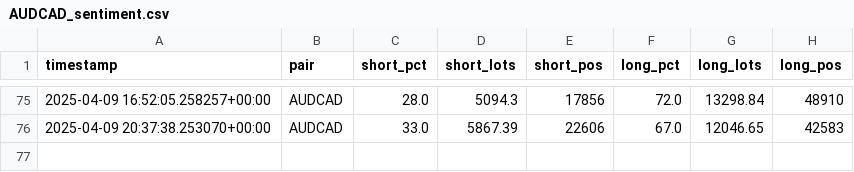
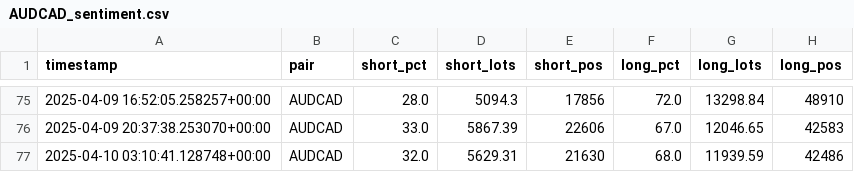
Before and after one commit to leslypierre/dumb-money-index, a CSV file: data_sentiment/AUDCAD_sentiment.csv, drawn as a sheet; only a part is shown, gaps mark what is left out.

```diff
--- a/data_sentiment/AUDCAD_sentiment.csv
+++ b/data_sentiment/AUDCAD_sentiment.csv
@@ -76 +76,2 @@ timestamp,pair,short_pct,short_lots,short_pos,long_pct,long_lots,long_pos
 2025-04-09 20:37:38.253070+00:00,AUDCAD,33.0,5867.39,22606,67.0,12046.65,42583
+2025-04-10 03:10:41.128748+00:00,AUDCAD,32.0,5629.31,21630,68.0,11939.59,42486
```
Also changed, not shown: data_sentiment/EURGBP_sentiment.csv, data_sentiment/EURUSD_sentiment.csv, 25 other files.
